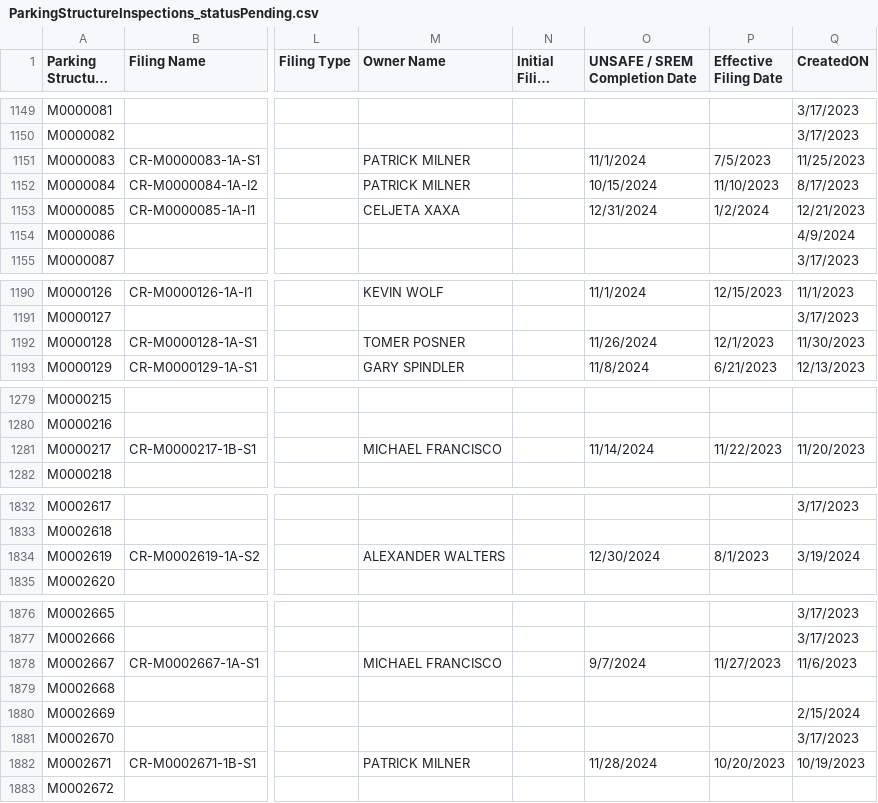
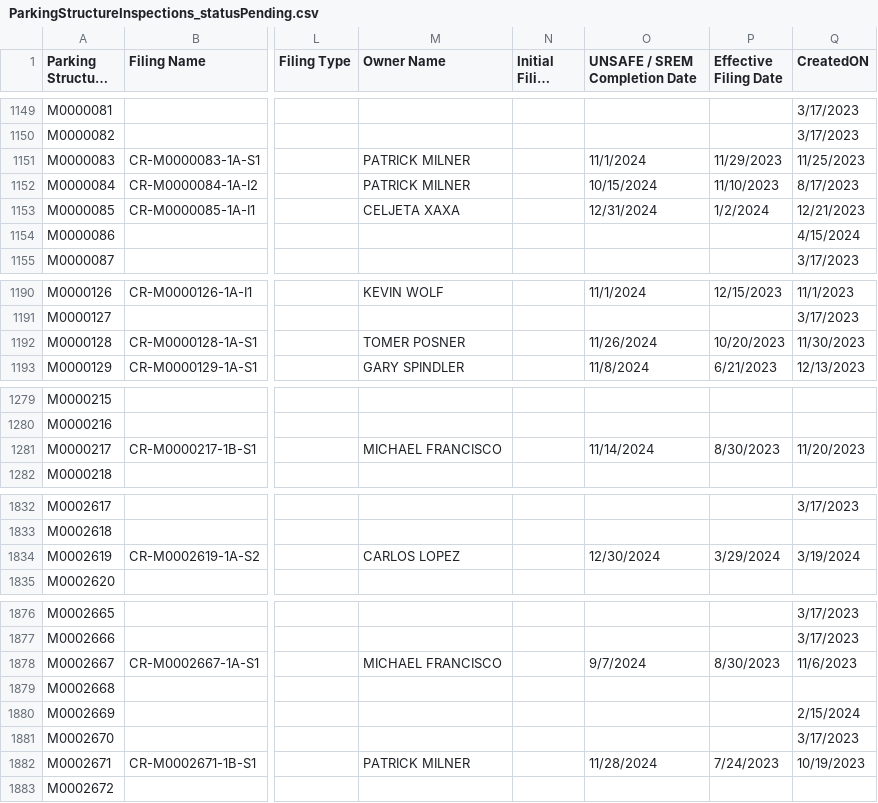
Before and after one commit to NYCDOB/ParkingStructures, a CSV file: data/ParkingStructureInspections_statusPending.csv, drawn as a sheet; only a part is shown, gaps mark what is left out; long unchanged cells end in …; the diff covers the shown part only; the diff names each change by its address in the sheet, - before the commit and + after, or states it on an @@ line.

```diff
--- a/data/ParkingStructureInspections_statusPending.csv
+++ b/data/ParkingStructureInspections_statusPending.csv
-P1151 (Effective Filing Date): 7/5/2023
+P1151 (Effective Filing Date): 11/29/2023
-Q1154 (CreatedON): 4/9/2024
+Q1154 (CreatedON): 4/15/2024
-P1192 (Effective Filing Date): 12/1/2023
+P1192 (Effective Filing Date): 10/20/2023
-P1281 (Effective Filing Date): 11/22/2023
+P1281 (Effective Filing Date): 8/30/2023
-M1834 (Owner Name): ALEXANDER WALTERS
+M1834 (Owner Name): CARLOS LOPEZ
-P1834 (Effective Filing Date): 8/1/2023
+P1834 (Effective Filing Date): 3/29/2024
-P1878 (Effective Filing Date): 11/27/2023
+P1878 (Effective Filing Date): 8/30/2023
-P1882 (Effective Filing Date): 10/20/2023
+P1882 (Effective Filing Date): 7/24/2023
```
Also changed, not shown: 71 edited cells elsewhere in this file.
